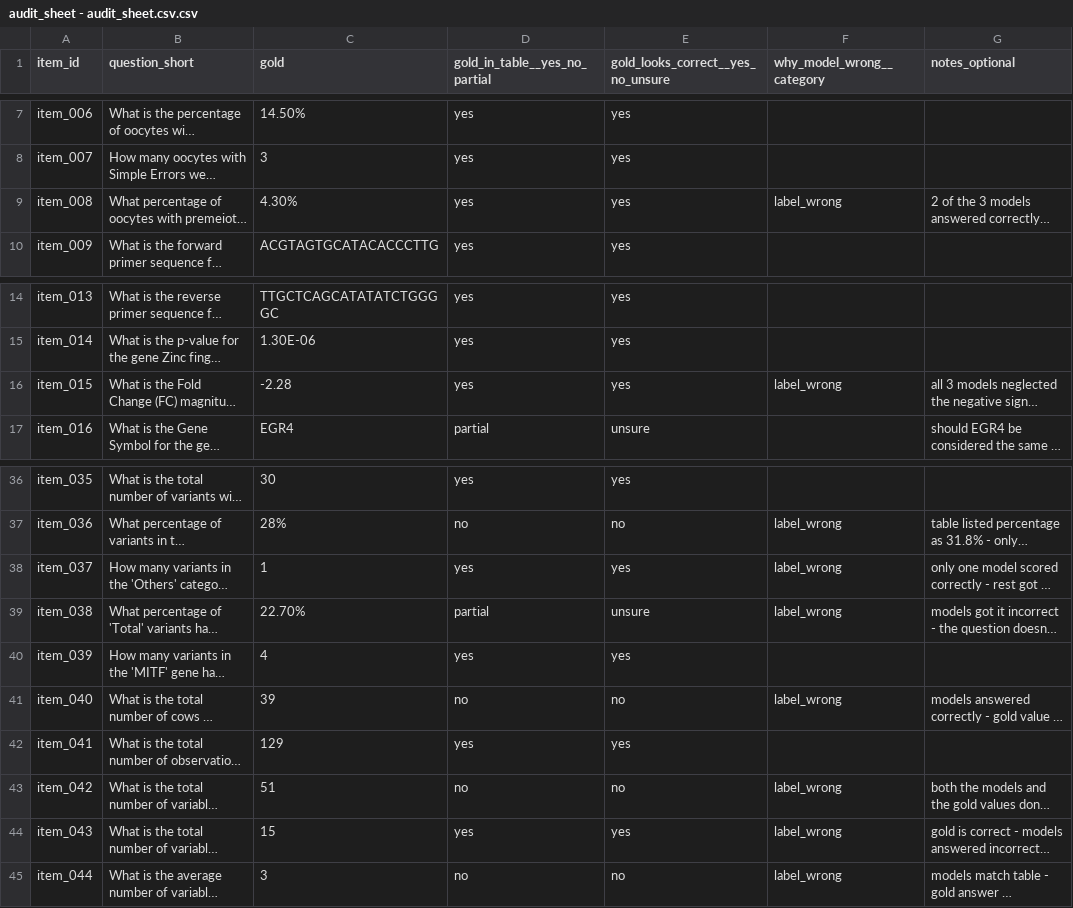
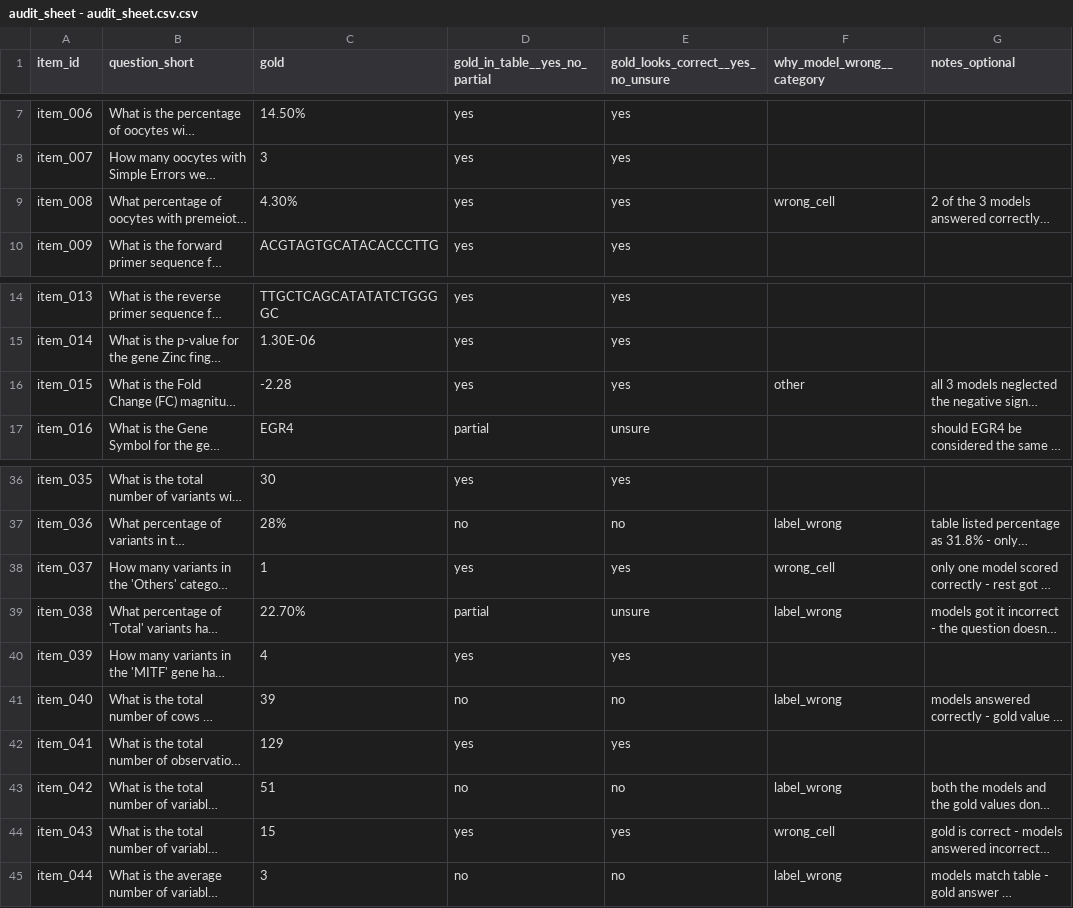
Before and after one commit to anacodicAI-labs/agentic-table-qa, a CSV file: 02-experiments/laasya-table-eval/results/audit_sheet - audit_sheet.csv.csv, drawn as a sheet; only a part is shown, gaps mark what is left out; long unchanged cells end in …; the diff names each change by its address in the sheet, - before the commit and + after, or states it on an @@ line.

Commit message:
Add table QA audit summary and accuracy analysis

```diff
--- a/02-experiments/laasya-table-eval/results/audit_sheet - audit_sheet.csv.csv
+++ b/02-experiments/laasya-table-eval/results/audit_sheet - audit_sheet.csv.csv
-F9 (why_model_wrong__category): label_wrong
+F9 (why_model_wrong__category): wrong_cell
-F16 (why_model_wrong__category): label_wrong
+F16 (why_model_wrong__category): other
-F38 (why_model_wrong__category): label_wrong
+F38 (why_model_wrong__category): wrong_cell
-F44 (why_model_wrong__category): label_wrong
+F44 (why_model_wrong__category): wrong_cell
```
Also changed, not shown: 9 other files.
